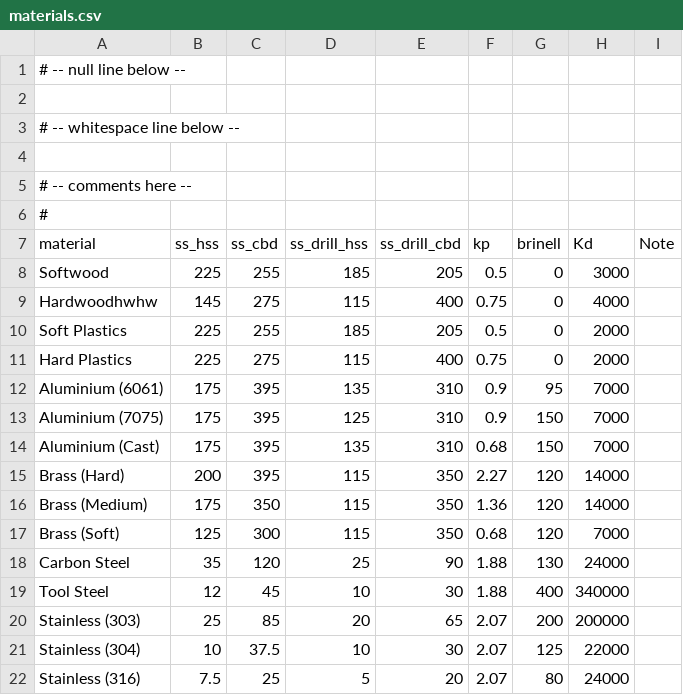
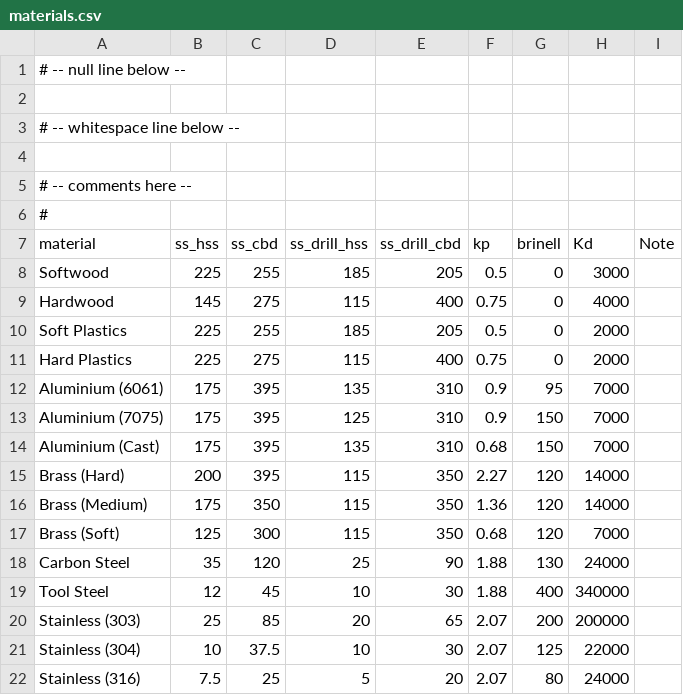
Before and after one commit to dubstar-04/FeedsAndSpeeds, a CSV file: materials.csv, drawn as a sheet.

```diff
--- a/materials.csv
+++ b/materials.csv
@@ -8,3 +8,3 @@
 "Softwood",225,255,185,205,0.5,0,3000
-"Hardwoodhwhw",145,275,115,400,0.75,0,4000
+"Hardwood",145,275,115,400,0.75,0,4000
 "Soft Plastics",225,255,185,205,0.5,0,2000
```
Also changed, not shown: 1 other file.
